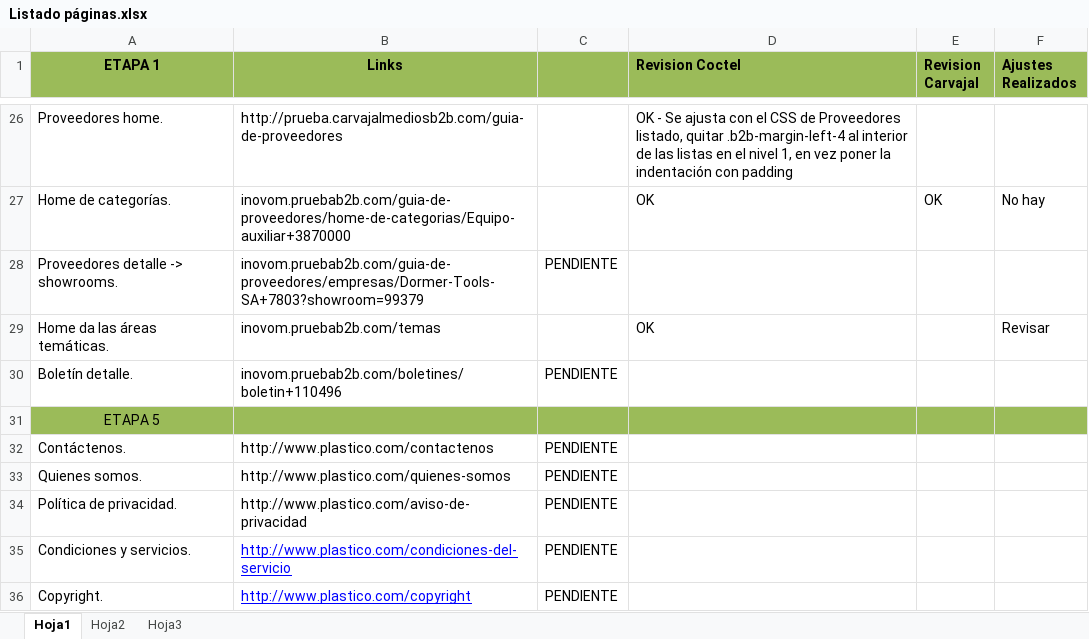
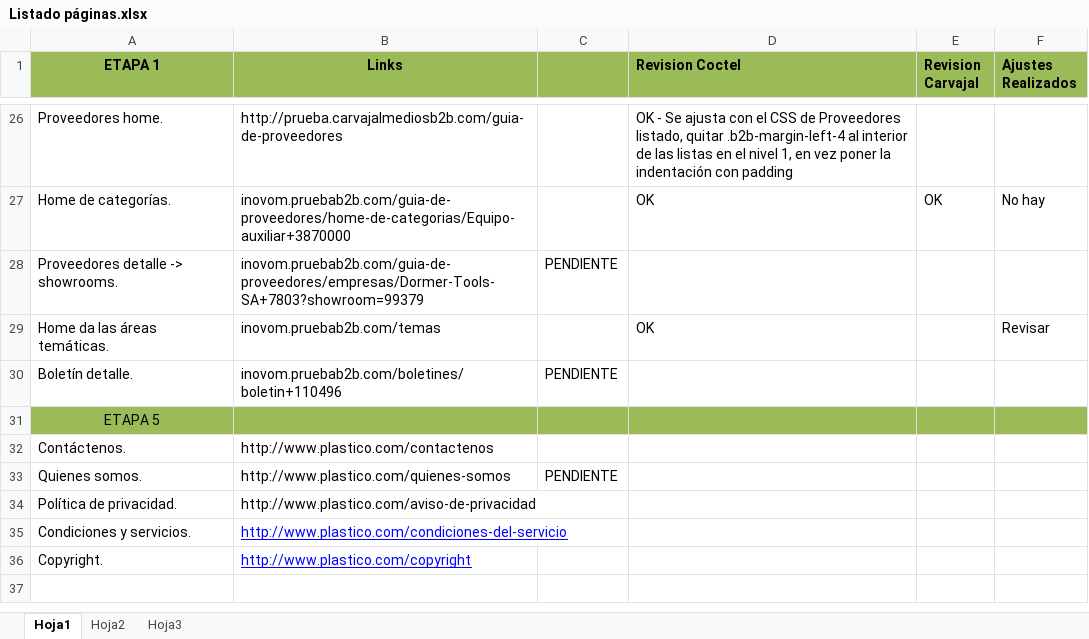
Before and after one commit to levelcode/carva, an Excel workbook: Listado páginas.xlsx, sheet Hoja1, drawn as a sheet; only a part is shown, gaps mark what is left out; values as stored, in another font and other column widths than the file's, no borders; the diff names each change by its address in the sheet, - before the commit and + after, or states it on an @@ line.

Commit message:
Add files via upload

```diff
--- a/Listado páginas.xlsx (sheet Hoja1)
+++ b/Listado páginas.xlsx (sheet Hoja1)
-C32: PENDIENTE
+C32: (empty)
-C34:C36: PENDIENTE
+C34:C36: (empty)
```
